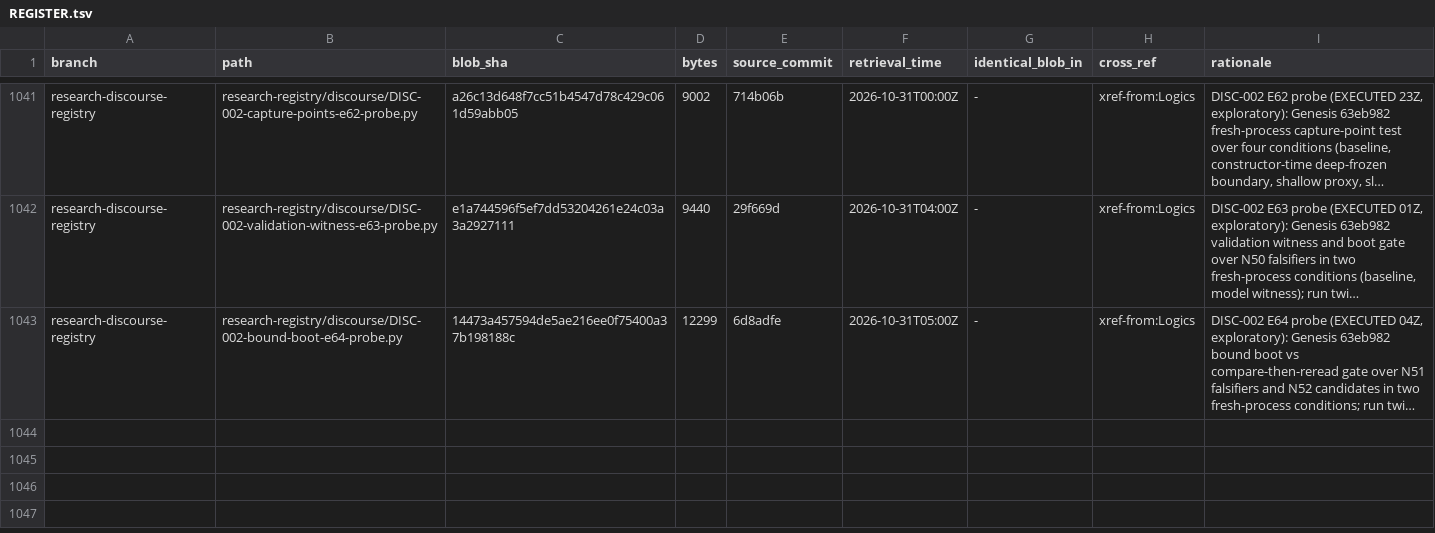
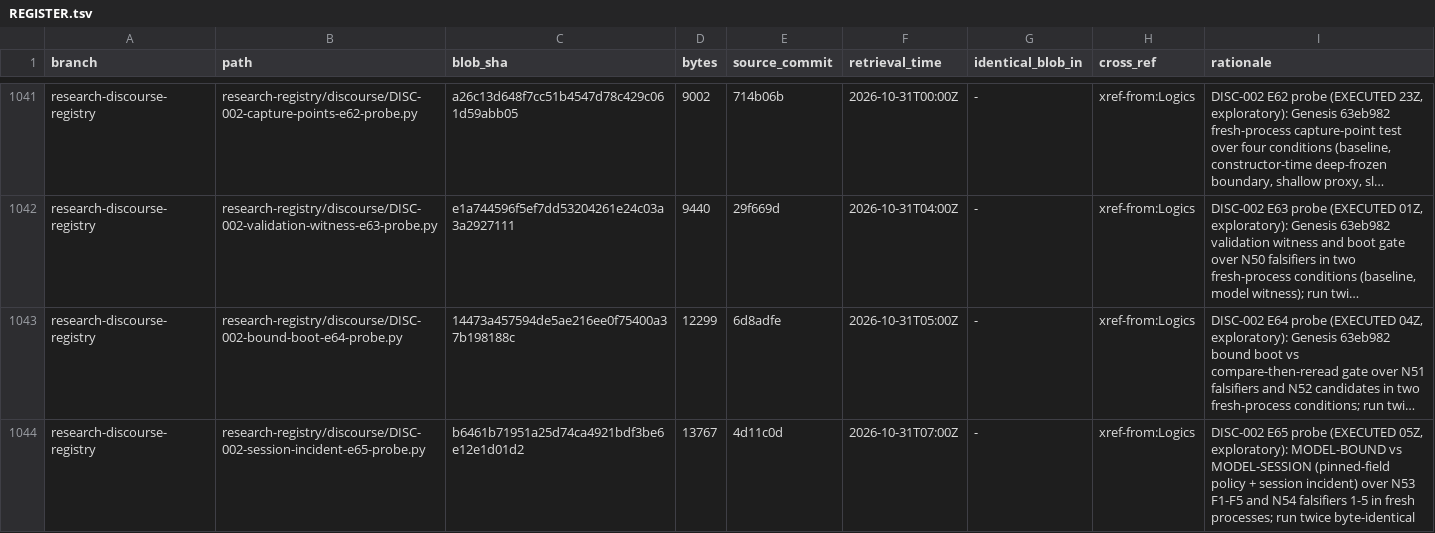
Before and after one commit to AGI144348Outlook/Echo_Green_Future, a TSV file: L2-library/Algorithms/REGISTER.tsv, drawn as a sheet; only a part is shown, gaps mark what is left out; long unchanged cells end in …; the diff names each change by its address in the sheet, - before the commit and + after, or states it on an @@ line.

```diff
--- a/L2-library/Algorithms/REGISTER.tsv
+++ b/L2-library/Algorithms/REGISTER.tsv
+row 1044: research-discourse-registry | research-registry/discourse/DISC-002-session-incident-e65-probe.py | b6461b71951a25d74ca4921bdf3be6e12e1d01d2 | 13767 | 4d11c0d | 2026-10-31T07:00Z | - | xref-from:Logics | DISC-002 E65 probe (EXECUTED 05Z, exploratory): MODEL-BOUND vs MODEL-SESSION (pinned-field policy + session incident) over N53 F1-F5 and N54 falsifiers 1-5 in fresh processes; run twice byte-identical
```
Also changed, not shown: L2-library/Logics/REGISTER.tsv, 4 other files.
